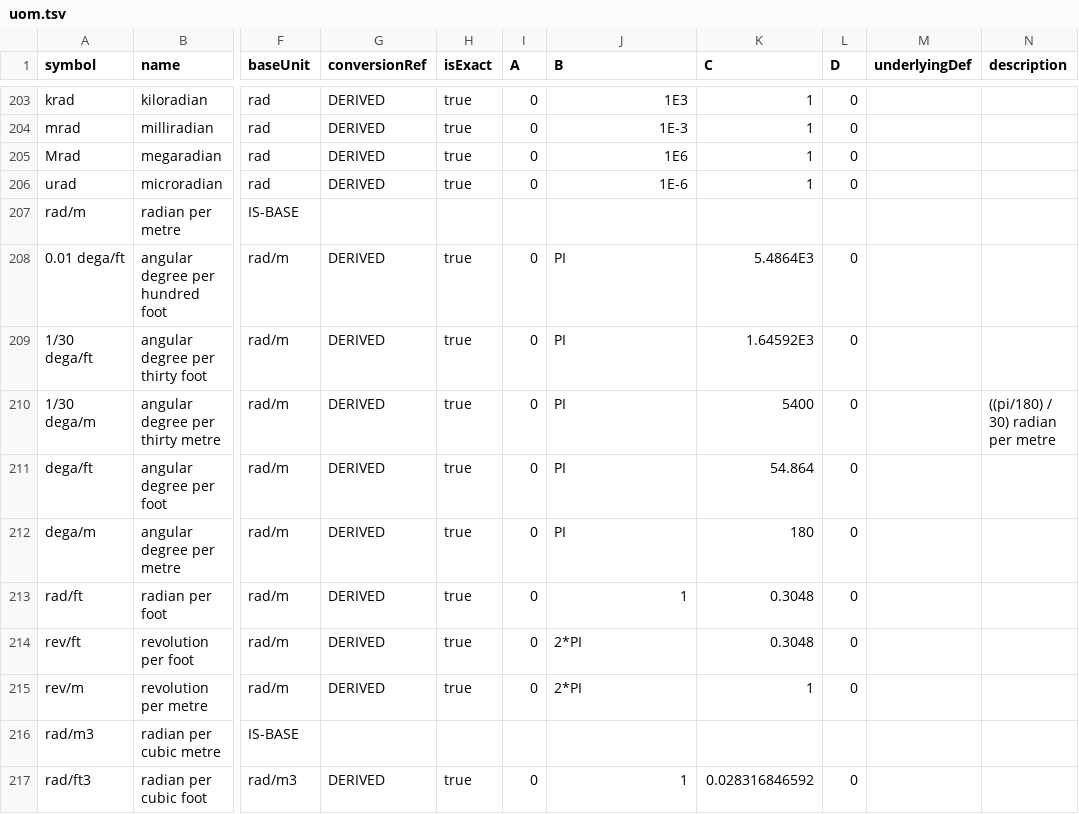
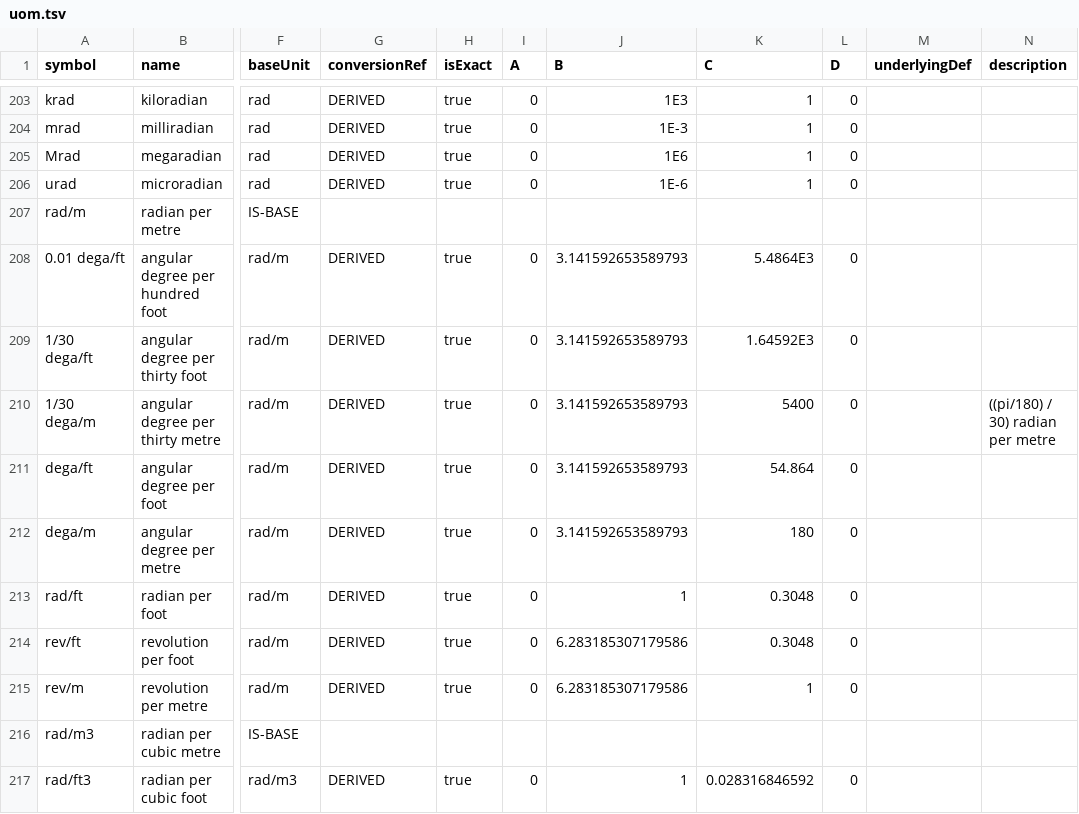
Before and after one commit to Schlumberger/UOM, a TSV file: uom/uom.tsv, drawn as a sheet; only a part is shown, gaps mark what is left out; the diff covers the shown part only; the diff names each change by its address in the sheet, - before the commit and + after, or states it on an @@ line.

Commit message:
unites to/from '' conversion added

```diff
--- a/uom/uom.tsv
+++ b/uom/uom.tsv
-J208:J212 (B): PI
+J208:J212 (B): 3.141592653589793
-J214:J215 (B): 2*PI
+J214:J215 (B): 6.283185307179586
```
Also changed, not shown: 18 edited cells elsewhere in this file, 2 other files.
